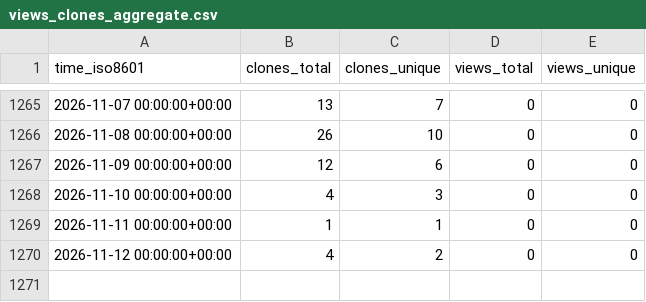
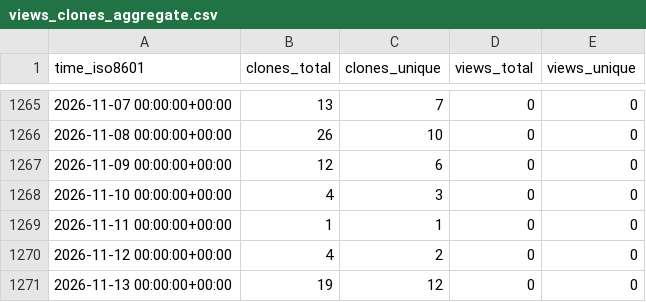
Before and after one commit to EarthSciML/Emissions.jl, a CSV file: EarthSciML/Emissions.jl/ghrs-data/views_clones_aggregate.csv, drawn as a sheet; only a part is shown, gaps mark what is left out; the diff names each change by its address in the sheet, - before the commit and + after, or states it on an @@ line.

```diff
--- a/EarthSciML/Emissions.jl/ghrs-data/views_clones_aggregate.csv
+++ b/EarthSciML/Emissions.jl/ghrs-data/views_clones_aggregate.csv
+row 1271: 2026-11-13 00:00:00+00:00 | 19 | 12 | 0 | 0
```
Also changed, not shown: 1 other file.
